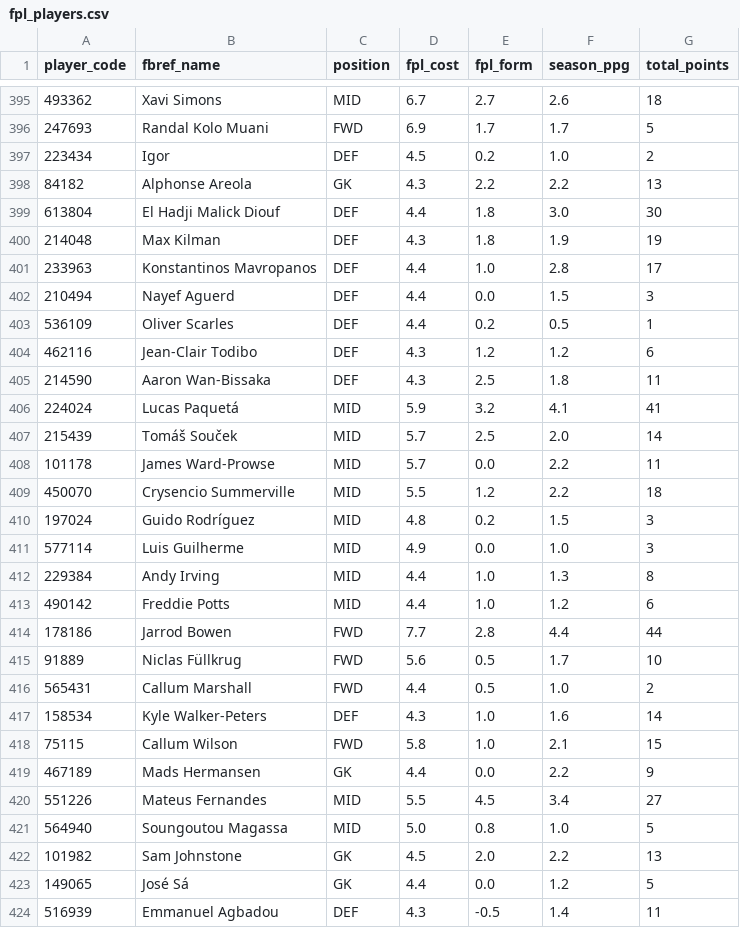
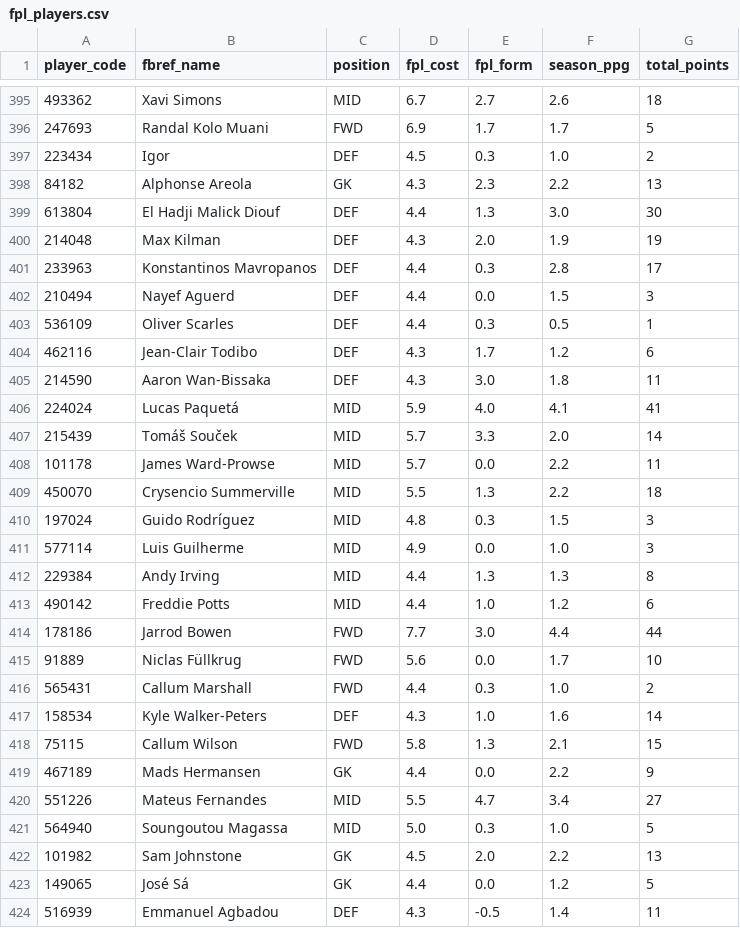
Before and after one commit to SpoicyCurri/ff-bot, a CSV file: data/fpl/fpl_players.csv (was fpl_players.csv), drawn as a sheet; only a part is shown, gaps mark what is left out; the diff covers the shown part only.

```diff
--- a/fpl_players.csv
+++ b/data/fpl/fpl_players.csv
@@ -396,27 +396,27 @@ player_code,fbref_name,position,fpl_cost,fpl_form,season_ppg,total_points
 247693,Randal Kolo Muani,FWD,6.9,1.7,1.7,5
-223434,Igor,DEF,4.5,0.2,1.0,2
-84182,Alphonse Areola,GK,4.3,2.2,2.2,13
-613804,El Hadji Malick Diouf,DEF,4.4,1.8,3.0,30
-214048,Max Kilman,DEF,4.3,1.8,1.9,19
-233963,Konstantinos Mavropanos,DEF,4.4,1.0,2.8,17
+223434,Igor,DEF,4.5,0.3,1.0,2
+84182,Alphonse Areola,GK,4.3,2.3,2.2,13
+613804,El Hadji Malick Diouf,DEF,4.4,1.3,3.0,30
+214048,Max Kilman,DEF,4.3,2.0,1.9,19
+233963,Konstantinos Mavropanos,DEF,4.4,0.3,2.8,17
 210494,Nayef Aguerd,DEF,4.4,0.0,1.5,3
-536109,Oliver Scarles,DEF,4.4,0.2,0.5,1
-462116,Jean-Clair Todibo,DEF,4.3,1.2,1.2,6
-214590,Aaron Wan-Bissaka,DEF,4.3,2.5,1.8,11
-224024,Lucas Paquetá,MID,5.9,3.2,4.1,41
-215439,Tomáš Souček,MID,5.7,2.5,2.0,14
+536109,Oliver Scarles,DEF,4.4,0.3,0.5,1
+462116,Jean-Clair Todibo,DEF,4.3,1.7,1.2,6
+214590,Aaron Wan-Bissaka,DEF,4.3,3.0,1.8,11
+224024,Lucas Paquetá,MID,5.9,4.0,4.1,41
+215439,Tomáš Souček,MID,5.7,3.3,2.0,14
 101178,James Ward-Prowse,MID,5.7,0.0,2.2,11
-450070,Crysencio Summerville,MID,5.5,1.2,2.2,18
-197024,Guido Rodríguez,MID,4.8,0.2,1.5,3
+450070,Crysencio Summerville,MID,5.5,1.3,2.2,18
+197024,Guido Rodríguez,MID,4.8,0.3,1.5,3
 577114,Luis Guilherme,MID,4.9,0.0,1.0,3
-229384,Andy Irving,MID,4.4,1.0,1.3,8
+229384,Andy Irving,MID,4.4,1.3,1.3,8
 490142,Freddie Potts,MID,4.4,1.0,1.2,6
-178186,Jarrod Bowen,FWD,7.7,2.8,4.4,44
-91889,Niclas Füllkrug,FWD,5.6,0.5,1.7,10
-565431,Callum Marshall,FWD,4.4,0.5,1.0,2
+178186,Jarrod Bowen,FWD,7.7,3.0,4.4,44
+91889,Niclas Füllkrug,FWD,5.6,0.0,1.7,10
+565431,Callum Marshall,FWD,4.4,0.3,1.0,2
 158534,Kyle Walker-Peters,DEF,4.3,1.0,1.6,14
-75115,Callum Wilson,FWD,5.8,1.0,2.1,15
+75115,Callum Wilson,FWD,5.8,1.3,2.1,15
 467189,Mads Hermansen,GK,4.4,0.0,2.2,9
-551226,Mateus Fernandes,MID,5.5,4.5,3.4,27
-564940,Soungoutou Magassa,MID,5.0,0.8,1.0,5
+551226,Mateus Fernandes,MID,5.5,4.7,3.4,27
+564940,Soungoutou Magassa,MID,5.0,0.3,1.0,5
 101982,Sam Johnstone,GK,4.5,2.0,2.2,13
```
Also changed, not shown: 87 edited cells elsewhere in this file, 10 other files.
